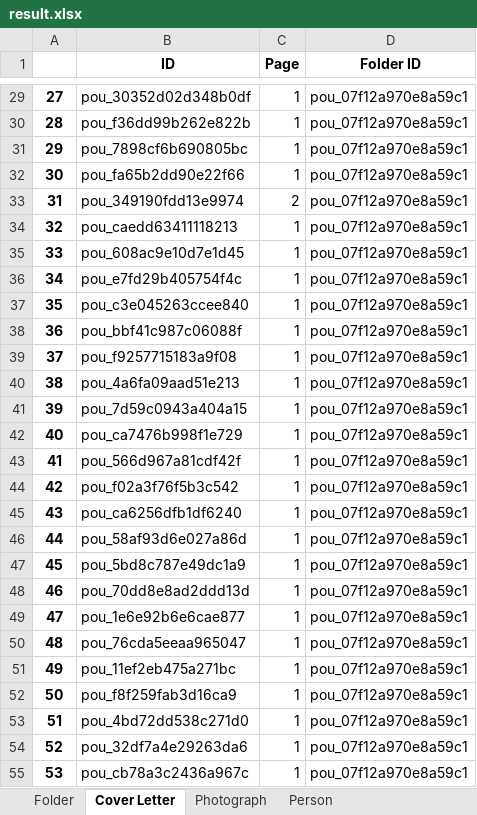
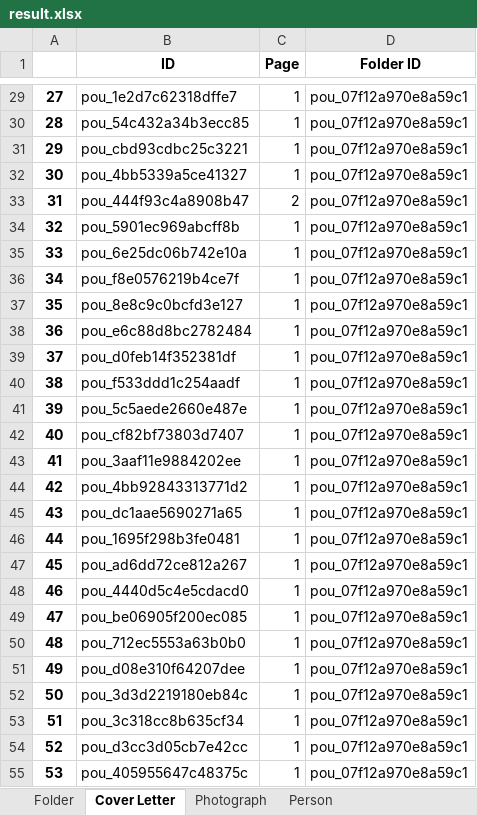
Before and after one commit to dhlab-basel/0827-pou-scripts, an Excel workbook: 04_output_data/result.xlsx, sheet Cover Letter, drawn as a sheet; only a part is shown, gaps mark what is left out; values as stored, in another font and other column widths than the file's, no borders; the diff covers the shown part only; the diff names each change by its address in the sheet, - before the commit and + after, or states it on an @@ line.

```diff
--- a/04_output_data/result.xlsx (sheet Cover Letter)
+++ b/04_output_data/result.xlsx (sheet Cover Letter)
-B29 (ID): pou_30352d02d348b0df
+B29 (ID): pou_1e2d7c62318dffe7
-B30 (ID): pou_f36dd99b262e822b
+B30 (ID): pou_54c432a34b3ecc85
-B31 (ID): pou_7898cf6b690805bc
+B31 (ID): pou_cbd93cdbc25c3221
-B32 (ID): pou_fa65b2dd90e22f66
+B32 (ID): pou_4bb5339a5ce41327
-B33 (ID): pou_349190fdd13e9974
+B33 (ID): pou_444f93c4a8908b47
-B34 (ID): pou_caedd63411118213
+B34 (ID): pou_5901ec969abcff8b
-B35 (ID): pou_608ac9e10d7e1d45
+B35 (ID): pou_6e25dc06b742e10a
-B36 (ID): pou_e7fd29b405754f4c
+B36 (ID): pou_f8e0576219b4ce7f
-B37 (ID): pou_c3e045263ccee840
+B37 (ID): pou_8e8c9c0bcfd3e127
-B38 (ID): pou_bbf41c987c06088f
+B38 (ID): pou_e6c88d8bc2782484
-B39 (ID): pou_f9257715183a9f08
+B39 (ID): pou_d0feb14f352381df
-B40 (ID): pou_4a6fa09aad51e213
+B40 (ID): pou_f533ddd1c254aadf
-B41 (ID): pou_7d59c0943a404a15
+B41 (ID): pou_5c5aede2660e487e
-B42 (ID): pou_ca7476b998f1e729
+B42 (ID): pou_cf82bf73803d7407
-B43 (ID): pou_566d967a81cdf42f
+B43 (ID): pou_3aaf11e9884202ee
-B44 (ID): pou_f02a3f76f5b3c542
+B44 (ID): pou_4bb92843313771d2
-B45 (ID): pou_ca6256dfb1df6240
+B45 (ID): pou_dc1aae5690271a65
-B46 (ID): pou_58af93d6e027a86d
+B46 (ID): pou_1695f298b3fe0481
-B47 (ID): pou_5bd8c787e49dc1a9
+B47 (ID): pou_ad6dd72ce812a267
-B48 (ID): pou_70dd8e8ad2ddd13d
+B48 (ID): pou_4440d5c4e5cdacd0
-B49 (ID): pou_1e6e92b6e6cae877
+B49 (ID): pou_be06905f200ec085
-B50 (ID): pou_76cda5eeaa965047
+B50 (ID): pou_712ec5553a63b0b0
-B51 (ID): pou_11ef2eb475a271bc
+B51 (ID): pou_d08e310f64207dee
-B52 (ID): pou_f8f259fab3d16ca9
+B52 (ID): pou_3d3d2219180eb84c
-B53 (ID): pou_4bd72dd538c271d0
+B53 (ID): pou_3c318cc8b635cf34
-B54 (ID): pou_32df7a4e29263da6
+B54 (ID): pou_d3cc3d05cb7e42cc
-B55 (ID): pou_cb78a3c2436a967c
+B55 (ID): pou_405955647c48375c
```
Also changed, not shown: 610 edited cells elsewhere in this sheet, sheet Person, sheet Photograph, 1 other file.
